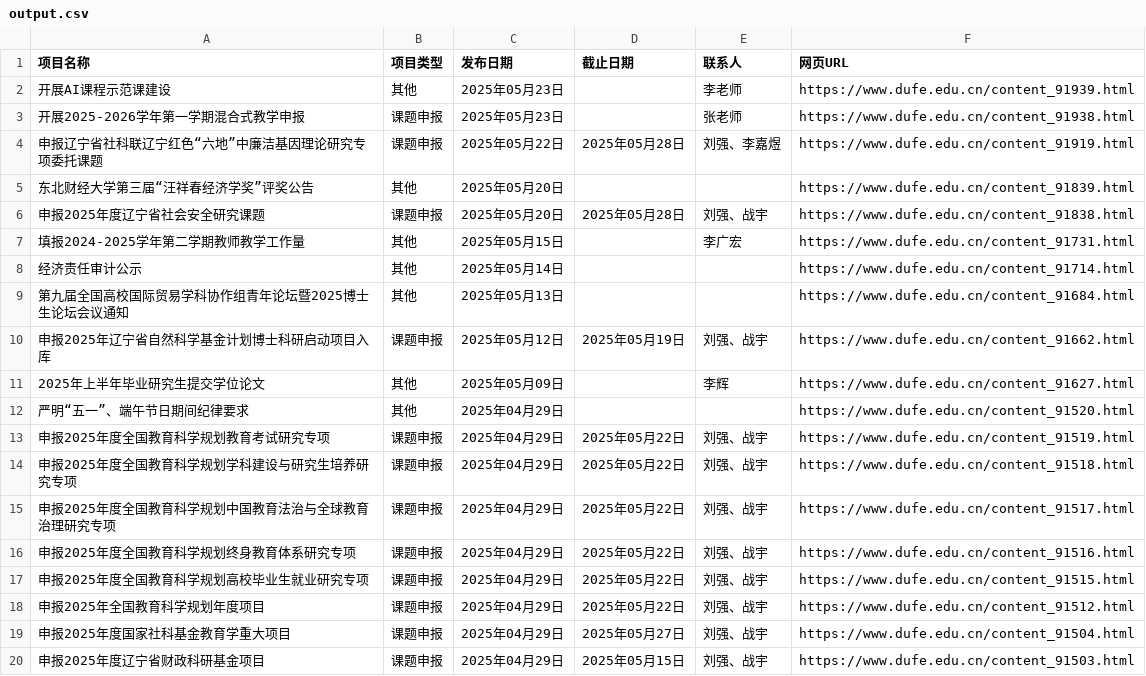
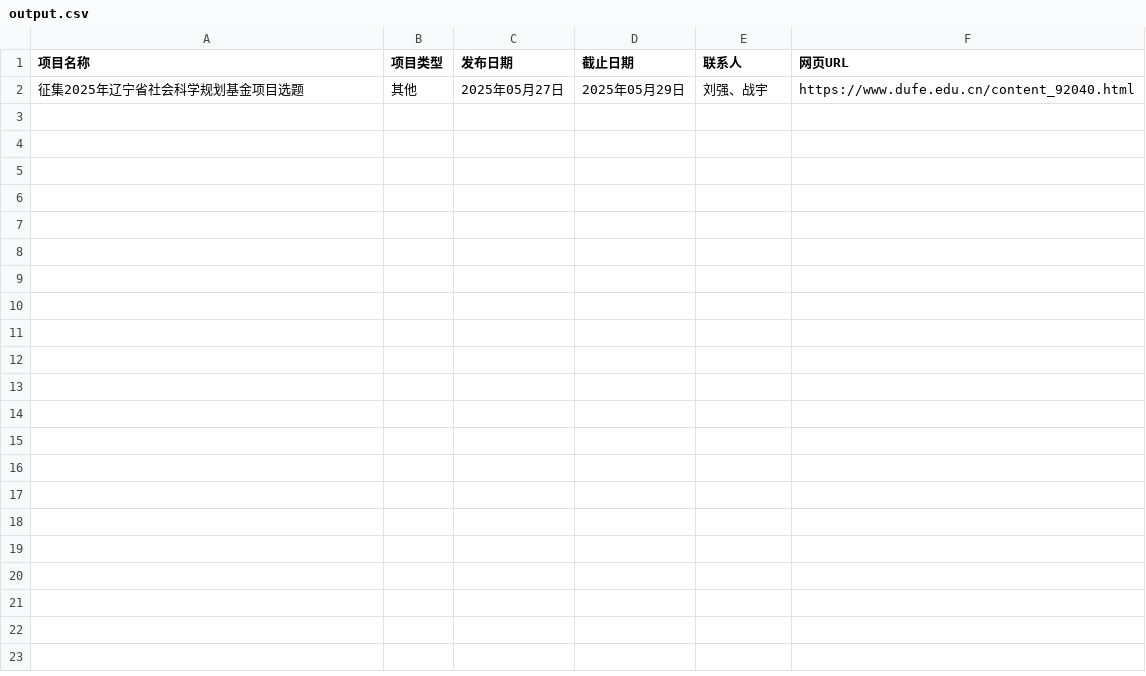
Before and after one commit to gaojunran/lxy-scrape, a CSV file: output.csv, drawn as a sheet; only a part is shown; the diff covers the shown part only.

```diff
--- a/output.csv
+++ b/output.csv
@@ -1,20 +1,2 @@
 项目名称,项目类型,发布日期,截止日期,联系人,网页URL
-开展AI课程示范课建设,其他,2025年05月23日,,李老师,https://www.dufe.edu.cn/content_91939.html
-开展2025-2026学年第一学期混合式教学申报,课题申报,2025年05月23日,,张老师,https://www.dufe.edu.cn/content_91938.html
-申报辽宁省社科联辽宁红色“六地”中廉洁基因理论研究专项委托课题,课题申报,2025年05月22日,2025年05月28日,刘强、李嘉煜,https://www.dufe.edu.cn/content_91919.html
-东北财经大学第三届“汪祥春经济学奖”评奖公告,其他,2025年05月20日,,,https://www.dufe.edu.cn/content_91839.html
-申报2025年度辽宁省社会安全研究课题,课题申报,2025年05月20日,2025年05月28日,刘强、战宇,https://www.dufe.edu.cn/content_91838.html
-填报2024-2025学年第二学期教师教学工作量,其他,2025年05月15日,,李广宏,https://www.dufe.edu.cn/content_91731.html
-经济责任审计公示,其他,2025年05月14日,,,https://www.dufe.edu.cn/content_91714.html
-第九届全国高校国际贸易学科协作组青年论坛暨2025博士生论坛会议通知,其他,2025年05月13日,,,https://www.dufe.edu.cn/content_91684.html
-申报2025年辽宁省自然科学基金计划博士科研启动项目入库,课题申报,2025年05月12日,2025年05月19日,刘强、战宇,https://www.dufe.edu.cn/content_91662.html
-2025年上半年毕业研究生提交学位论文,其他,2025年05月09日,,李辉,https://www.dufe.edu.cn/content_91627.html
-严明“五一”、端午节日期间纪律要求,其他,2025年04月29日,,,https://www.dufe.edu.cn/content_91520.html
-申报2025年度全国教育科学规划教育考试研究专项,课题申报,2025年04月29日,2025年05月22日,刘强、战宇,https://www.dufe.edu.cn/content_91519.html
-申报2025年度全国教育科学规划学科建设与研究生培养研究专项,课题申报,2025年04月29日,2025年05月22日,刘强、战宇,https://www.dufe.edu.cn/content_91518.html
-申报2025年度全国教育科学规划中国教育法治与全球教育治理研究专项,课题申报,2025年04月29日,2025年05月22日,刘强、战宇,https://www.dufe.edu.cn/content_91517.html
-申报2025年度全国教育科学规划终身教育体系研究专项,课题申报,2025年04月29日,2025年05月22日,刘强、战宇,https://www.dufe.edu.cn/content_91516.html
-申报2025年度全国教育科学规划高校毕业生就业研究专项,课题申报,2025年04月29日,2025年05月22日,刘强、战宇,https://www.dufe.edu.cn/content_91515.html
-申报2025年全国教育科学规划年度项目,课题申报,2025年04月29日,2025年05月22日,刘强、战宇,https://www.dufe.edu.cn/content_91512.html
-申报2025年度国家社科基金教育学重大项目,课题申报,2025年04月29日,2025年05月27日,刘强、战宇,https://www.dufe.edu.cn/content_91504.html
-申报2025年度辽宁省财政科研基金项目,课题申报,2025年04月29日,2025年05月15日,刘强、战宇,https://www.dufe.edu.cn/content_91503.html
+征集2025年辽宁省社会科学规划基金项目选题,其他,2025年05月27日,2025年05月29日,刘强、战宇,https://www.dufe.edu.cn/content_92040.html
```
Also changed, not shown: 20 removed rows elsewhere in this file, 2 other files.
